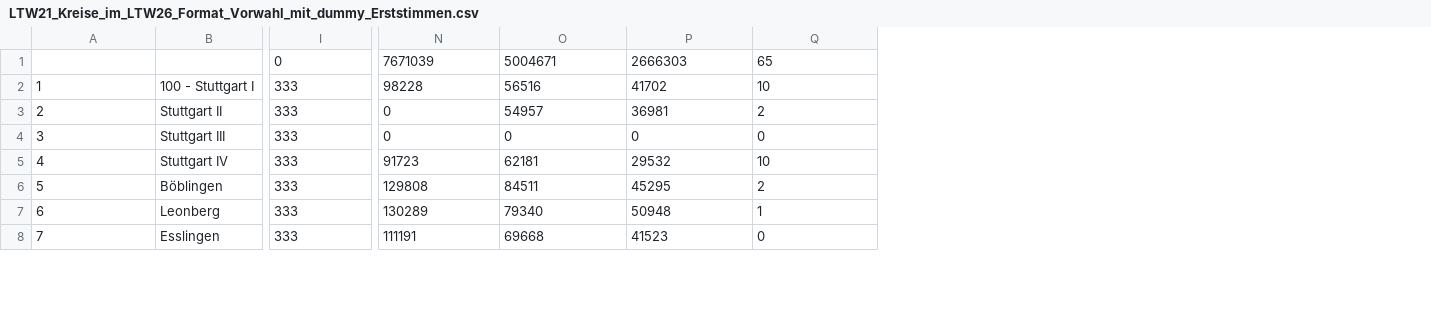
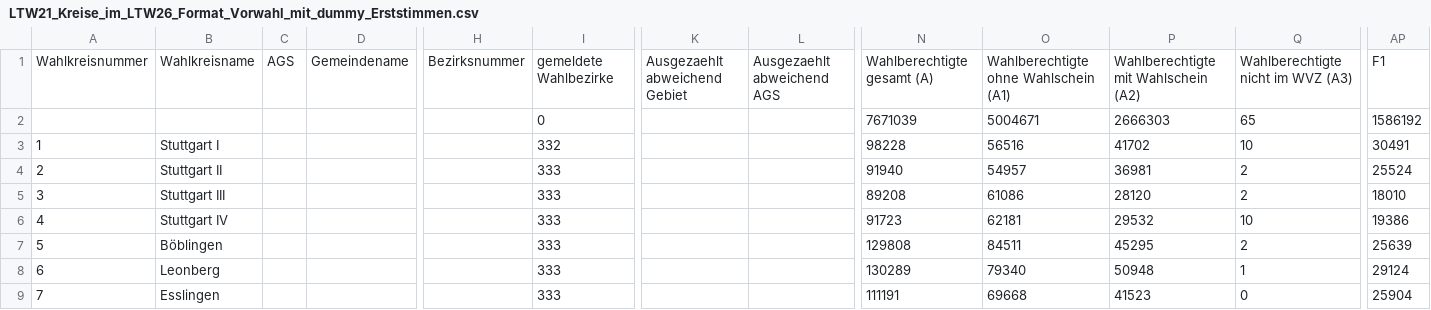
Before and after one commit to zykel/random_data, a CSV file: LTW21_Kreise_im_LTW26_Format_Vorwahl_mit_dummy_Erststimmen.csv, drawn as a sheet; only a part is shown, gaps mark what is left out; addresses are those after the commit; rows hold the shown columns only; the diff covers the shown part only; the diff names each change by its address in the sheet, - before the commit and + after, or states it on an @@ line.

Commit message:
prelim

```diff
--- a/LTW21_Kreise_im_LTW26_Format_Vorwahl_mit_dummy_Erststimmen.csv
+++ b/LTW21_Kreise_im_LTW26_Format_Vorwahl_mit_dummy_Erststimmen.csv
+column C, empty
+column D, empty
+column H, empty
+column K, empty
+column L, empty
+column AP, rows 2-9: 1586192 | 30491 | 25524 | 18010 | 19386 | 25639 | 29124 | 25904
+row 1: Wahlkreisnummer | Wahlkreisname | AGS | Gemeindename | Bezirksnummer | gemeldete Wahlbezirke | Ausgezaehlt abweichend Gebiet | Ausgezaehlt abweichend AGS | Wahlberechtigte gesamt (A) | Wahlberechtigte ohne Wahlschein (A1) | Wahlberechtigte mit Wahlschein (A2) | Wahlberechtigte nicht im WVZ (A3) | F1
-B3: 100 - Stuttgart I
+B3: Stuttgart I
-I3: 333
+I3: 332
-N4: 0
+N4: 91940
-N5: 0
+N5: 89208
-O5: 0
+O5: 61086
-P5: 0
+P5: 28120
-Q5: 0
+Q5: 2
```
Also changed, not shown: 5 removed columns and 32 edited cells elsewhere in this file.
